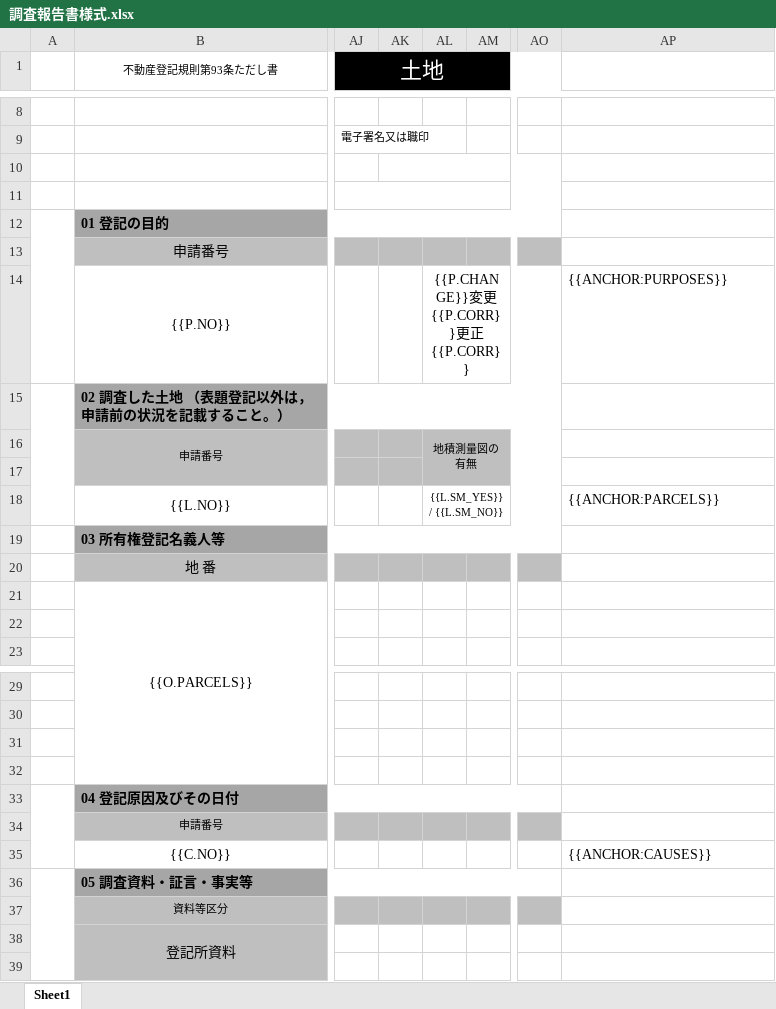
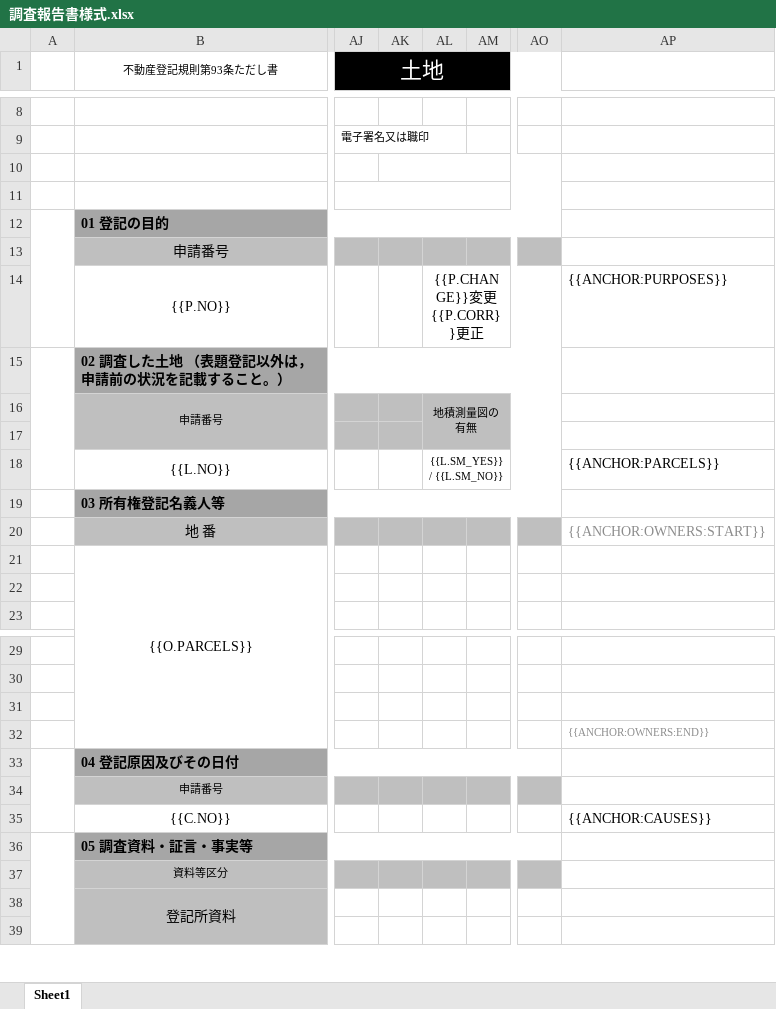
Before and after one commit to yokoyamataro/NodeCloudICT, an Excel workbook: public/調査報告書様式.xlsx, sheet Sheet1, drawn as a sheet; only a part is shown, gaps mark what is left out; values as stored, in another font and other column widths than the file's, no borders; charts and pictures not drawn; ↵ is a line break in a cell; the diff names each change by its address in the sheet, - before the commit and + after, or states it on an @@ line.

```diff
--- a/public/調査報告書様式.xlsx (sheet Sheet1)
+++ b/public/調査報告書様式.xlsx (sheet Sheet1)
-AL14: {{P.CHANGE}}変更 ↵ {{P.CORR}}更正 ↵ {{P.CORR}}
+AL14: {{P.CHANGE}}変更 ↵ {{P.CORR}}更正
-AP20: (empty)
+AP20: {{ANCHOR:OWNERS:START}}
-AP32: (empty)
+AP32: {{ANCHOR:OWNERS:END}}
```
